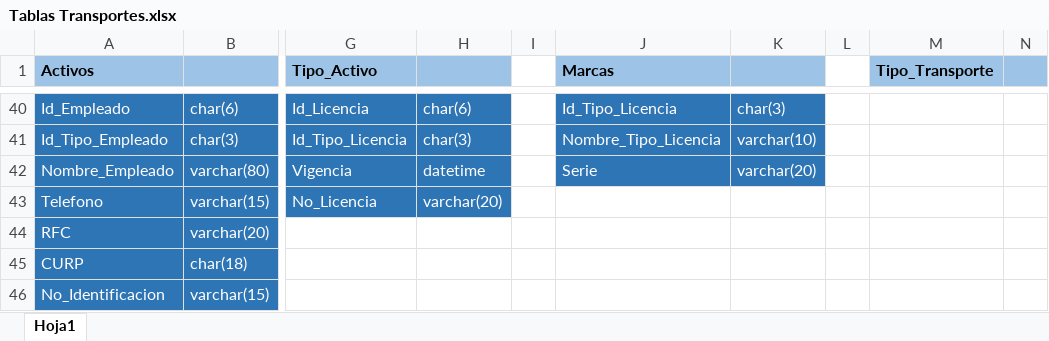
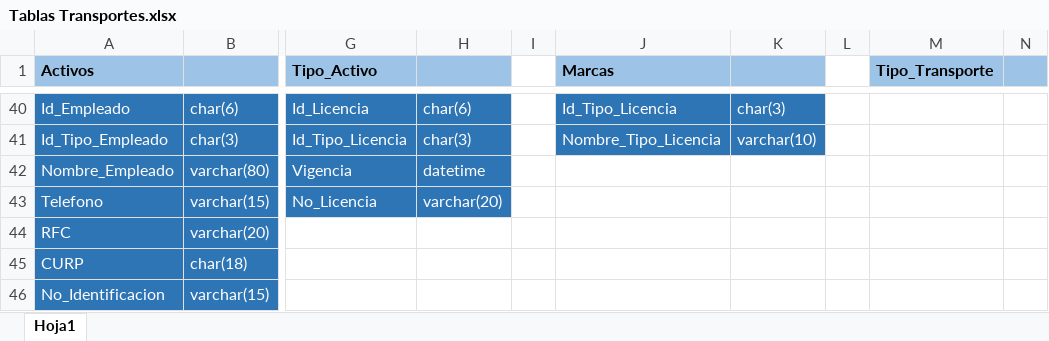
Before and after one commit to GeoorgeO/Transportes, an Excel workbook: Planteamiento/Tablas Transportes.xlsx, sheet Hoja1, drawn as a sheet; only a part is shown, gaps mark what is left out; values as stored, in another font and other column widths than the file's, no borders; the diff names each change by its address in the sheet, - before the commit and + after, or states it on an @@ line.

```diff
--- a/Planteamiento/Tablas Transportes.xlsx (sheet Hoja1)
+++ b/Planteamiento/Tablas Transportes.xlsx (sheet Hoja1)
-J42 (Marcas): Serie
+J42 (Marcas): (empty)
-J42:K42 fill: #2E75B6
+J42:K42 fill: none
-K42: varchar(20)
+K42: (empty)
```
Also changed, not shown: 15 other files.
